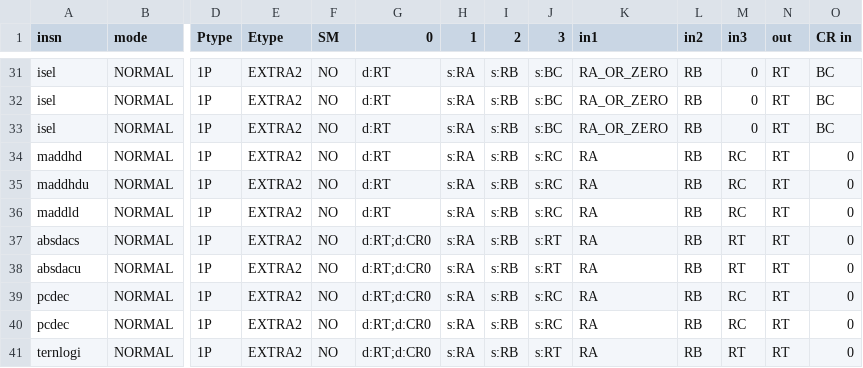
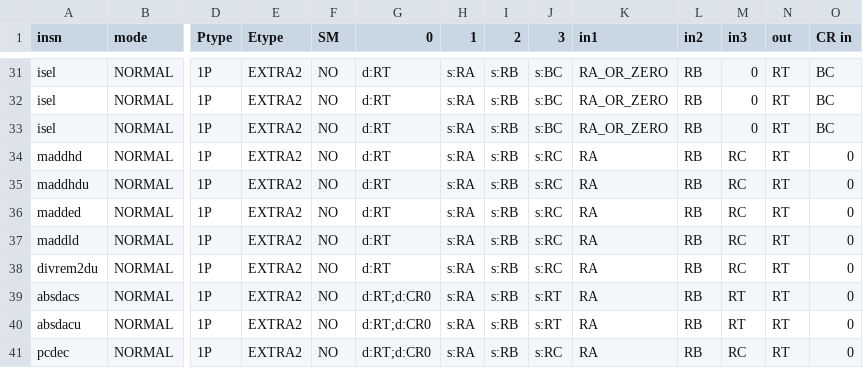
Before and after one commit to Libre-SOC-mirrors/openpower-isa, a CSV file: openpower/isatables/RM-1P-3S1D.csv, drawn as a sheet; only a part is shown, gaps mark what is left out; the shorter side is filled out with more unchanged rows; rows hold the shown columns only; the diff names each change by its address in the sheet, - before the commit and + after, or states it on an @@ line.

```diff
--- a/openpower/isatables/RM-1P-3S1D.csv
+++ b/openpower/isatables/RM-1P-3S1D.csv
+row 36: madded | NORMAL | 1P | EXTRA2 | NO | d:RT | s:RA | s:RB | s:RC | RA | RB | RC | RT | 0
+row 38: divrem2du | NORMAL | 1P | EXTRA2 | NO | d:RT | s:RA | s:RB | s:RC | RA | RB | RC | RT | 0
```
Also changed, not shown: openpower/isatables/RM-1P-2S1D.csv, openpower/isatables/minor_31.csv, 5 other files.
